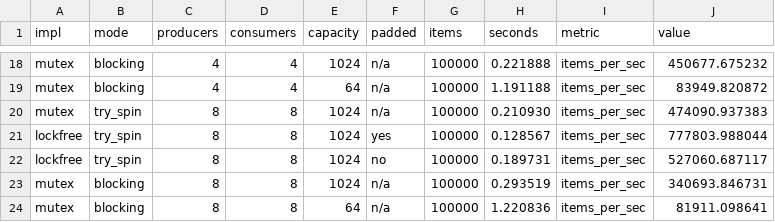
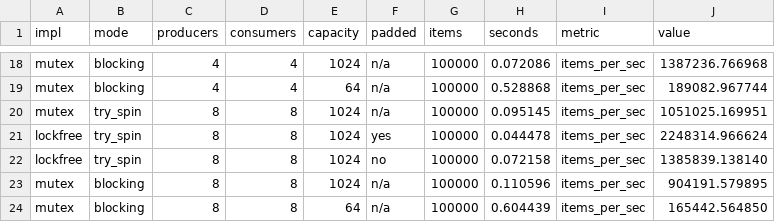
Before and after one commit to WebWizard2965/concurrent-queues, a CSV file: results/throughput.csv, drawn as a sheet; only a part is shown, gaps mark what is left out; the diff covers the shown part only; the diff names each change by its address in the sheet, - before the commit and + after, or states it on an @@ line.

```diff
--- a/results/throughput.csv
+++ b/results/throughput.csv
-H18 (seconds): 0.221888
+H18 (seconds): 0.072086
-J18 (value): 450677.675232
+J18 (value): 1387236.766968
-H19 (seconds): 1.191188
+H19 (seconds): 0.528868
-J19 (value): 83949.820872
+J19 (value): 189082.967744
-H20 (seconds): 0.210930
+H20 (seconds): 0.095145
-J20 (value): 474090.937383
+J20 (value): 1051025.169951
-H21 (seconds): 0.128567
+H21 (seconds): 0.044478
-J21 (value): 777803.988044
+J21 (value): 2248314.966624
-H22 (seconds): 0.189731
+H22 (seconds): 0.072158
-J22 (value): 527060.687117
+J22 (value): 1385839.138140
-H23 (seconds): 0.293519
+H23 (seconds): 0.110596
-J23 (value): 340693.846731
+J23 (value): 904191.579895
-H24 (seconds): 1.220836
+H24 (seconds): 0.604439
-J24 (value): 81911.098641
+J24 (value): 165442.564850
```
Also changed, not shown: 32 edited cells elsewhere in this file, 1 other file.
